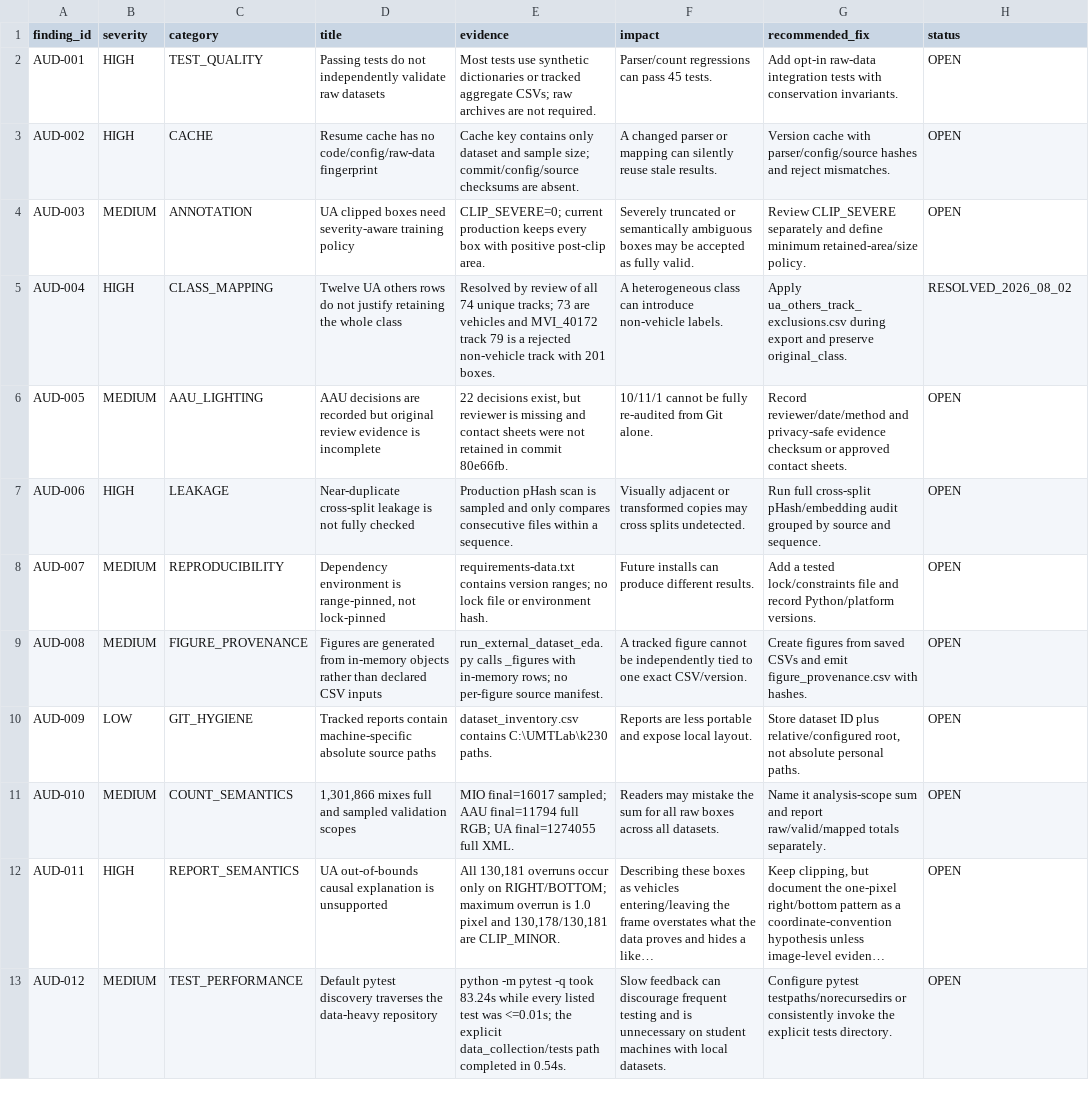
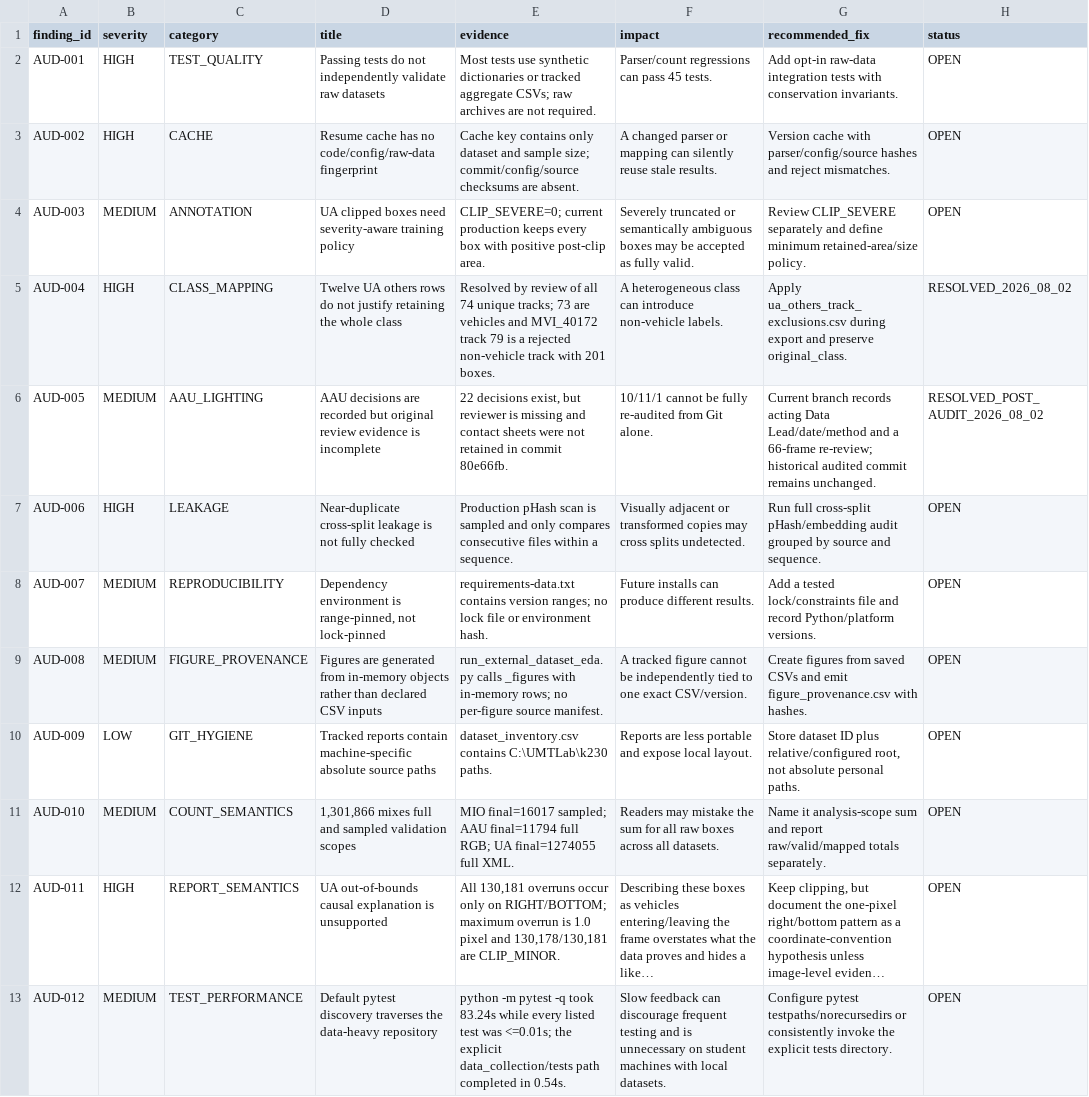
Before and after one commit to kinnynee/emergency-lane-dataset-pipeline, a CSV file: data_collection/reports/audit/audit_findings.csv, drawn as a sheet; long unchanged cells end in ….

```diff
--- a/data_collection/reports/audit/audit_findings.csv
+++ b/data_collection/reports/audit/audit_findings.csv
@@ -5,3 +5,3 @@ AUD-003,MEDIUM,ANNOTATION,UA clipped boxes need severity-aware training policy,C
 AUD-004,HIGH,CLASS_MAPPING,Twelve UA others rows do not justify retaining the whole class,"Resolved by review of all 74 unique tracks; 73 are vehicles and MVI_40172 track 79 is a rejected non-vehicle track with 201 boxes.",A heterogeneous class can introduce non-vehicle labels.,"Apply ua_others_track_exclusions.csv during export and preserve original_class.",RESOLVED_2026_08_02
-AUD-005,MEDIUM,AAU_LIGHTING,AAU decisions are recorded but original review evidence is incomplete,"22 decisions exist, but reviewer is missing and contact sheets were not retained in commit 80e66fb.",10/11/1 cannot be fully re-audited from Git alone.,Record reviewer/date/method and privacy-safe evidence checksum or approved contact sheets.,OPEN
+AUD-005,MEDIUM,AAU_LIGHTING,AAU decisions are recorded but original review evidence is incomplete,"22 decisions exist, but reviewer is missing and contact sheets were not retained in commit 80e66fb.",10/11/1 cannot be fully re-audited from Git alone.,Current branch records acting Data Lead/date/method and a 66-frame re-review; historical audited commit remains unchanged.,RESOLVED_POST_AUDIT_2026_08_02
 AUD-006,HIGH,LEAKAGE,Near-duplicate cross-split leakage is not fully checked,Production pHash scan is sampled and only compares consecutive files within a sequence.,Visually adjacent or transformed copies may cross splits undetected.,Run full cross-split pHash/embedding audit grouped by source and sequence.,OPEN
```
Also changed, not shown: data_collection/reports/external_eda/cross_test_sequence_statistics.csv, data_collection/reports/external_eda/evaluation_slice_readiness.csv, 17 other files.
